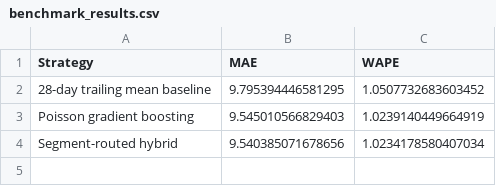
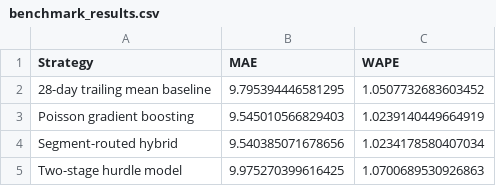
Before and after one commit to taragamache13/retail-demand-forecasting, a CSV file: reports/benchmark_results.csv, drawn as a sheet.

Commit message:
experiment: evaluate two-stage hurdle demand model

```diff
--- a/reports/benchmark_results.csv
+++ b/reports/benchmark_results.csv
@@ -4 +4,2 @@ Poisson gradient boosting,9.545010566829403,1.0239140449664919
 Segment-routed hybrid,9.540385071678656,1.0234178580407034
+Two-stage hurdle model,9.975270399616425,1.0700689530926863
```
Also changed, not shown: 1 other file.
